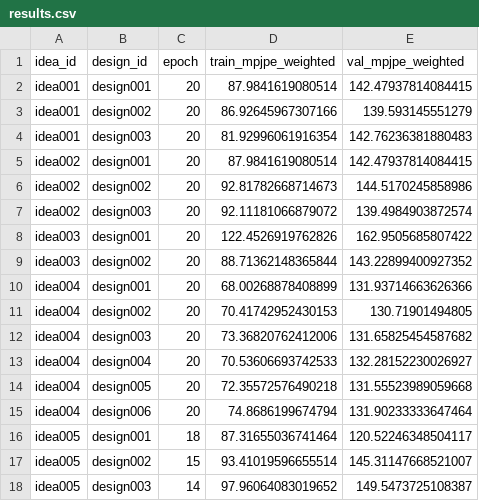
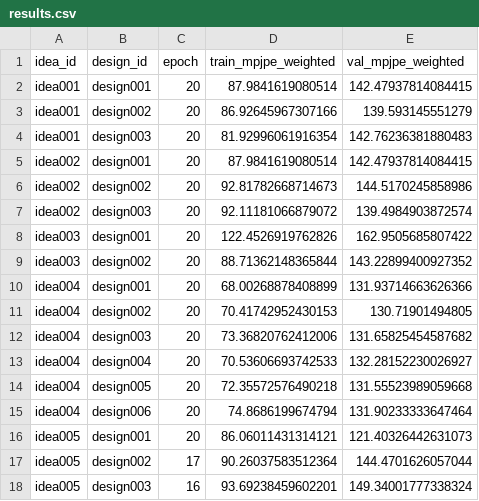
Before and after one commit to yanghangAI/autosapiens, a CSV file: results.csv, drawn as a sheet.

Commit message:
Auto-commit results [2026-04-08 10:02:04 UTC]

```diff
--- a/results.csv
+++ b/results.csv
@@ -15,4 +15,4 @@ idea004,design005,20,72.35572576490218,131.55523989059668
 idea004,design006,20,74.8686199674794,131.90233333647464
-idea005,design001,18,87.31655036741464,120.52246348504117
-idea005,design002,15,93.41019596655514,145.31147668521007
-idea005,design003,14,97.96064083019652,149.5473725108387
+idea005,design001,20,86.06011431314121,121.40326442631073
+idea005,design002,17,90.26037583512364,144.4701626057044
+idea005,design003,16,93.69238459602201,149.34001777338324
```
Also changed, not shown: runs/idea005/design001/metrics.csv, runs/idea005/design002/metrics.csv, 8 other files.
